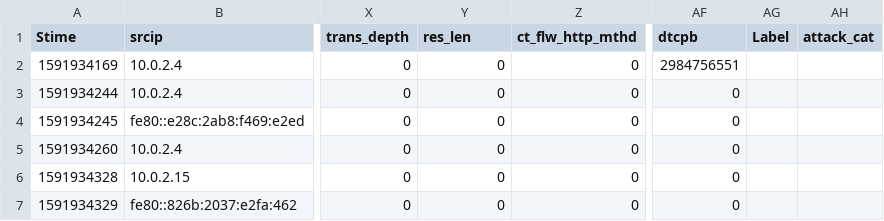
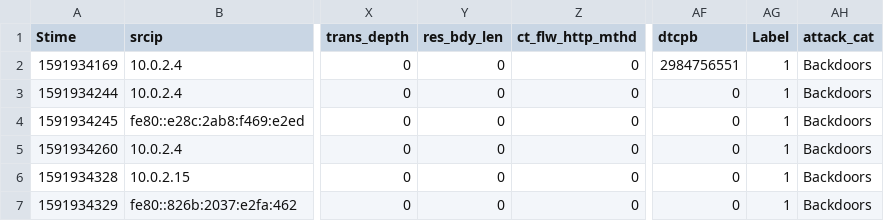
Before and after one commit to sheeeep914/Network-Security-Project, a CSV file: pcap/backdoor/backdoor.csv, drawn as a sheet; only a part is shown, gaps mark what is left out; the diff names each change by its address in the sheet, - before the commit and + after, or states it on an @@ line.

```diff
--- a/pcap/backdoor/backdoor.csv
+++ b/pcap/backdoor/backdoor.csv
-Y1: res_len
+Y1: res_bdy_len
-AG2:AG7 (Label): (empty)
+AG2:AG7 (Label): 1
-AH2:AH7 (attack_cat): (empty)
+AH2:AH7 (attack_cat): Backdoors
```
Also changed, not shown: pcap/nmap/nmap.csv, pcap/sqlmap/sqlmap.csv, 10 other files.
